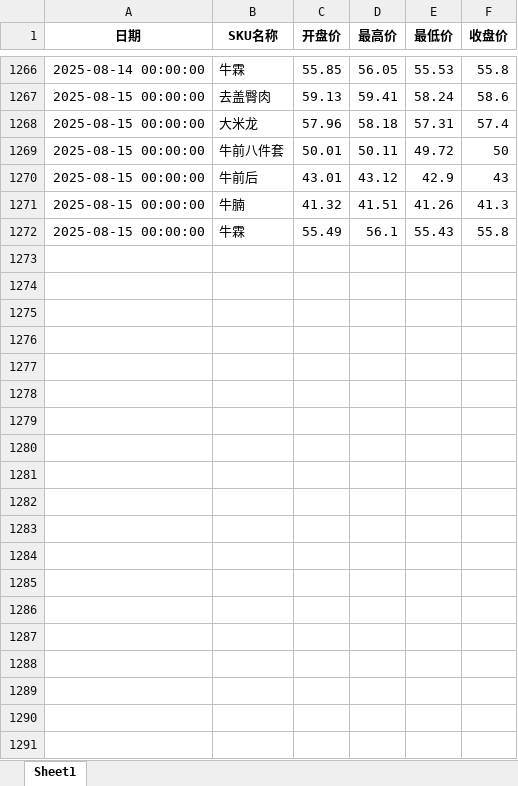
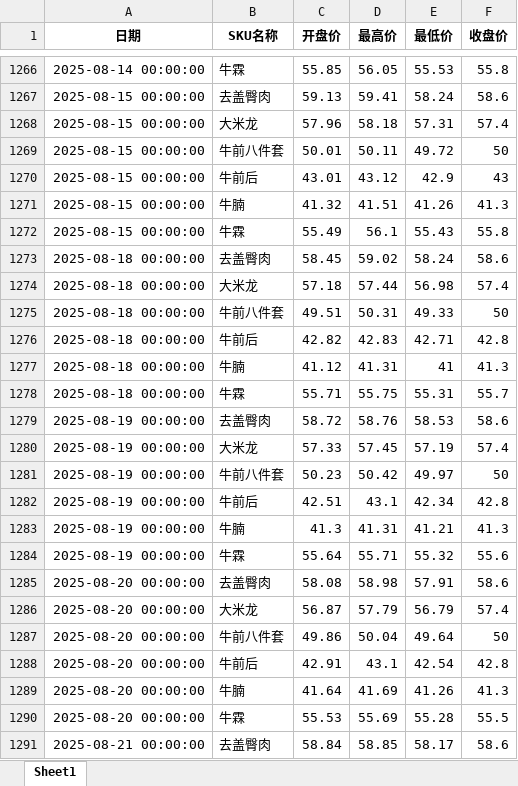
Before and after one commit to mn1f18/index_for_trading, an Excel workbook: 价格数据初步调整_客户A.xlsx, sheet Sheet1, drawn as a sheet; only a part is shown, gaps mark what is left out; values as stored, in another font and other column widths than the file's, no borders; the diff covers the shown part only; the diff names each change by its address in the sheet, - before the commit and + after, or states it on an @@ line.

```diff
--- a/价格数据初步调整_客户A.xlsx (sheet Sheet1)
+++ b/价格数据初步调整_客户A.xlsx (sheet Sheet1)
+row 1273: 2025-08-18 00:00:00 | 去盖臀肉 | 58.45 | 59.02 | 58.24 | 58.6
+row 1274: 2025-08-18 00:00:00 | 大米龙 | 57.18 | 57.44 | 56.98 | 57.4
+row 1275: 2025-08-18 00:00:00 | 牛前八件套 | 49.51 | 50.31 | 49.33 | 50
+row 1276: 2025-08-18 00:00:00 | 牛前后 | 42.82 | 42.83 | 42.71 | 42.8
+row 1277: 2025-08-18 00:00:00 | 牛腩 | 41.12 | 41.31 | 41 | 41.3
+row 1278: 2025-08-18 00:00:00 | 牛霖 | 55.71 | 55.75 | 55.31 | 55.7
+row 1279: 2025-08-19 00:00:00 | 去盖臀肉 | 58.72 | 58.76 | 58.53 | 58.6
+row 1280: 2025-08-19 00:00:00 | 大米龙 | 57.33 | 57.45 | 57.19 | 57.4
+row 1281: 2025-08-19 00:00:00 | 牛前八件套 | 50.23 | 50.42 | 49.97 | 50
+row 1282: 2025-08-19 00:00:00 | 牛前后 | 42.51 | 43.1 | 42.34 | 42.8
+row 1283: 2025-08-19 00:00:00 | 牛腩 | 41.3 | 41.31 | 41.21 | 41.3
+row 1284: 2025-08-19 00:00:00 | 牛霖 | 55.64 | 55.71 | 55.32 | 55.6
+row 1285: 2025-08-20 00:00:00 | 去盖臀肉 | 58.08 | 58.98 | 57.91 | 58.6
+row 1286: 2025-08-20 00:00:00 | 大米龙 | 56.87 | 57.79 | 56.79 | 57.4
+row 1287: 2025-08-20 00:00:00 | 牛前八件套 | 49.86 | 50.04 | 49.64 | 50
+row 1288: 2025-08-20 00:00:00 | 牛前后 | 42.91 | 43.1 | 42.54 | 42.8
+row 1289: 2025-08-20 00:00:00 | 牛腩 | 41.64 | 41.69 | 41.26 | 41.3
+row 1290: 2025-08-20 00:00:00 | 牛霖 | 55.53 | 55.69 | 55.28 | 55.5
+row 1291: 2025-08-21 00:00:00 | 去盖臀肉 | 58.84 | 58.85 | 58.17 | 58.6
```
Also changed, not shown: 227 added rows elsewhere in this sheet, 价格数据初步调整.xlsx, 价格数据初步调整_客户B.xlsx, 42 other files.
